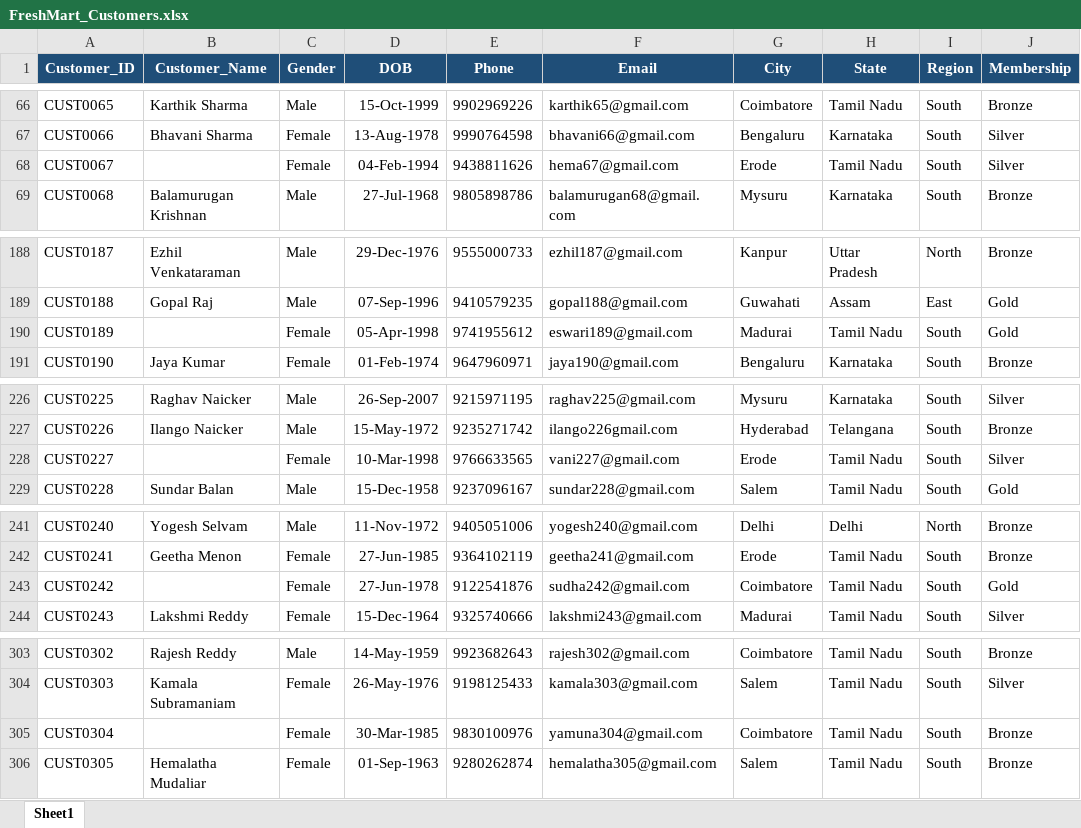
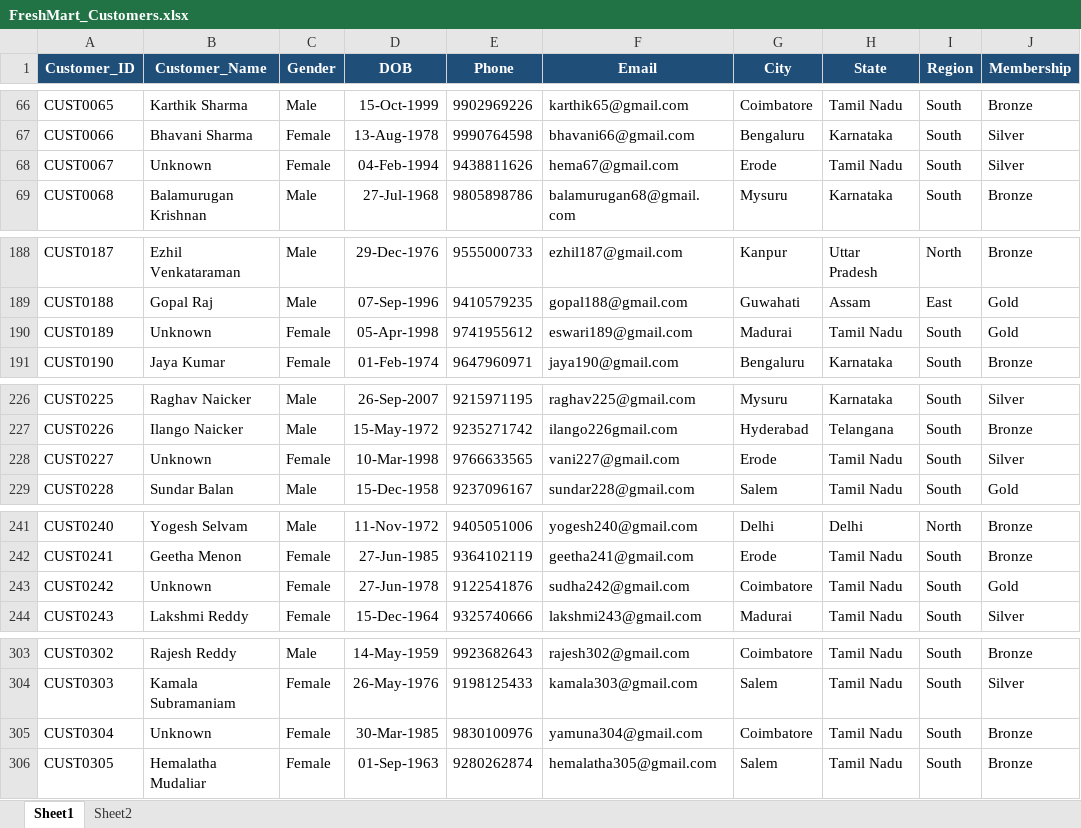
Before and after one commit to Rithi-20/Rithiha, an Excel workbook: Excel/Project/Freshmart/Src/FreshMart_Customers.xlsx, sheet Sheet1, drawn as a sheet; only a part is shown, gaps mark what is left out; values as stored, in another font and other column widths than the file's, no borders; table styles not drawn; the diff covers the shown part only; the diff names each change by its address in the sheet, - before the commit and + after, or states it on an @@ line.

Commit message:
Cleaned FreshMart Products, Customers

```diff
--- a/Excel/Project/Freshmart/Src/FreshMart_Customers.xlsx (sheet Sheet1)
+++ b/Excel/Project/Freshmart/Src/FreshMart_Customers.xlsx (sheet Sheet1)
+sheet tab: Sheet2
-B68 (Customer_Name): (empty)
+B68 (Customer_Name): Unknown
-B190 (Customer_Name): (empty)
+B190 (Customer_Name): Unknown
-B228 (Customer_Name): (empty)
+B228 (Customer_Name): Unknown
-B243 (Customer_Name): (empty)
+B243 (Customer_Name): Unknown
-B305 (Customer_Name): (empty)
+B305 (Customer_Name): Unknown
```
Also changed, not shown: 3 edited cells elsewhere in this sheet, 6 other files.
